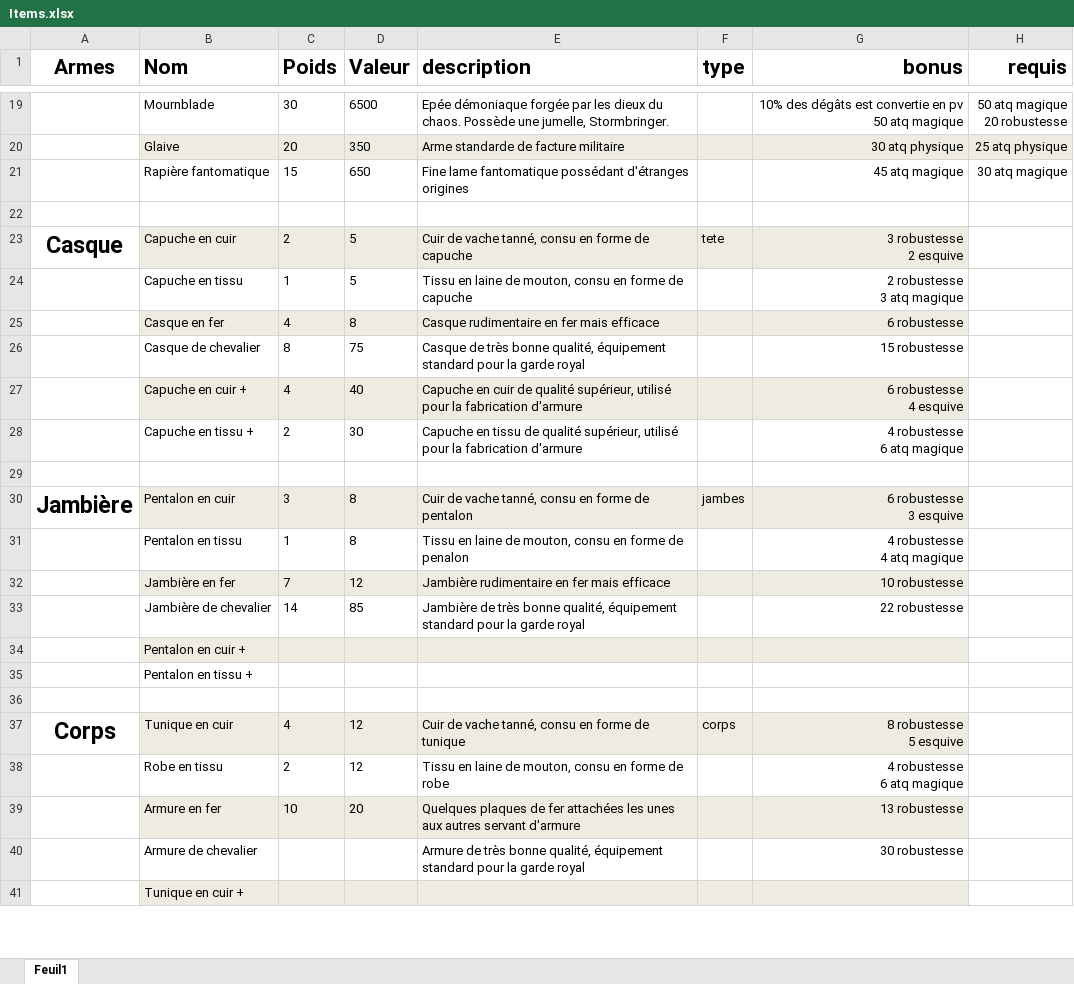
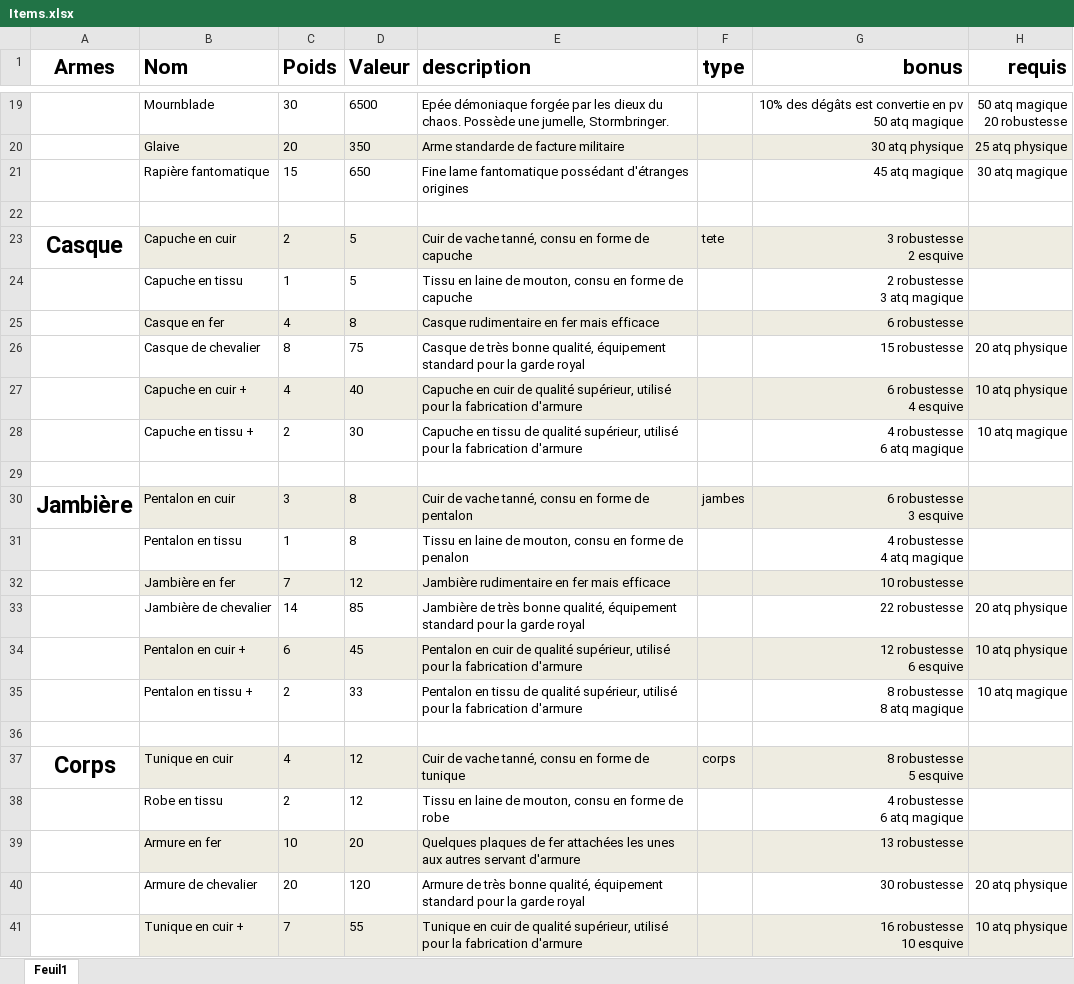
Before and after one commit to Daubiht/Project-TLJ, an Excel workbook: Items.xlsx, sheet Feuil1, drawn as a sheet; only a part is shown, gaps mark what is left out; values as stored, in another font and other column widths than the file's, no borders; ↵ is a line break in a cell; the diff covers the shown part only; the diff names each change by its address in the sheet, - before the commit and + after, or states it on an @@ line.

Commit message:
save

```diff
--- a/Items.xlsx (sheet Feuil1)
+++ b/Items.xlsx (sheet Feuil1)
-H23 fill: none
+H23 fill: #EEECE1
-H25 fill: none
+H25 fill: #EEECE1
-H26 (requis): (empty)
+H26 (requis): 20 atq physique
-H27 (requis): (empty)
+H27 (requis): 10 atq physique
-H27 fill: none
+H27 fill: #EEECE1
-H28 (requis): (empty)
+H28 (requis): 10 atq magique
-H30 fill: none
+H30 fill: #EEECE1
-H32 fill: none
+H32 fill: #EEECE1
-H33 (requis): (empty)
+H33 (requis): 20 atq physique
-C34 (Poids): (empty)
+C34 (Poids): 6
-D34 (Valeur): (empty)
+D34 (Valeur): 45
-E34 (description): (empty)
+E34 (description): Pentalon en cuir de qualité supérieur, utilisé pour la fabrication d'armure
-G34 (bonus): (empty)
+G34 (bonus): 12 robustesse ↵ 6 esquive
-H34 (requis): (empty)
+H34 (requis): 10 atq physique
-H34 fill: none
+H34 fill: #EEECE1
-C35 (Poids): (empty)
+C35 (Poids): 2
-D35 (Valeur): (empty)
+D35 (Valeur): 33
-E35 (description): (empty)
+E35 (description): Pentalon en tissu de qualité supérieur, utilisé pour la fabrication d'armure
-G35 (bonus): (empty)
+G35 (bonus): 8 robustesse ↵ 8 atq magique
-H35 (requis): (empty)
+H35 (requis): 10 atq magique
-H37 fill: none
+H37 fill: #EEECE1
-H39 fill: none
+H39 fill: #EEECE1
-C40 (Poids): (empty)
+C40 (Poids): 20
-D40 (Valeur): (empty)
+D40 (Valeur): 120
-H40 (requis): (empty)
+H40 (requis): 20 atq physique
-C41 (Poids): (empty)
+C41 (Poids): 7
-D41 (Valeur): (empty)
+D41 (Valeur): 55
-E41 (description): (empty)
+E41 (description): Tunique en cuir de qualité supérieur, utilisé pour la fabrication d'armure
-G41 (bonus): (empty)
+G41 (bonus): 16 robustesse ↵ 10 esquive
-H41 (requis): (empty)
+H41 (requis): 10 atq physique
-H41 fill: none
+H41 fill: #EEECE1
```
Also changed, not shown: 7 added rows and 5 edited cells elsewhere in this sheet.
